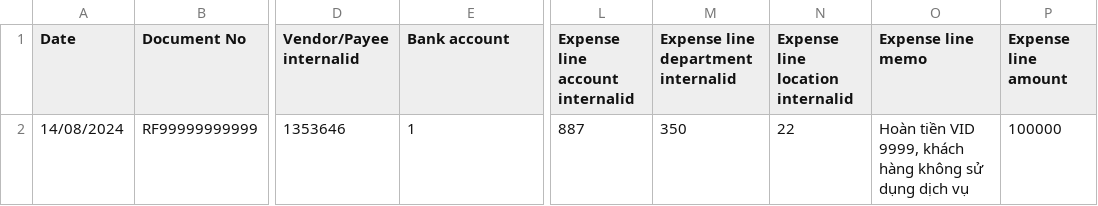
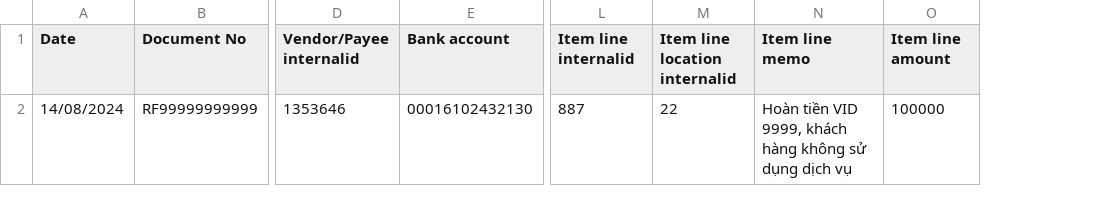
Before and after one commit to nt2311-vn/LabGroup_Netsuite, a CSV file: CSVs/Cheque/create/Template check create itemline.csv, drawn as a sheet; only a part is shown, gaps mark what is left out; removed rows and columns are numbered as before the commit, all else as after; the diff names each change by its address in the sheet, - before the commit and + after, or states it on an @@ line.

Commit message:
Add csv template cheque itemline

```diff
--- a/CSVs/Cheque/create/Template check create itemline.csv
+++ b/CSVs/Cheque/create/Template check create itemline.csv
-column M, rows 1-2: Expense line department internalid | 350
-L1: Expense line account internalid
+L1: Item line internalid
-M1: Expense line location internalid
+M1: Item line location internalid
-N1: Expense line memo
+N1: Item line memo
-O1: Expense line amount
+O1: Item line amount
-E2 (Bank account): 1
+E2 (Bank account): 00016102432130
```
